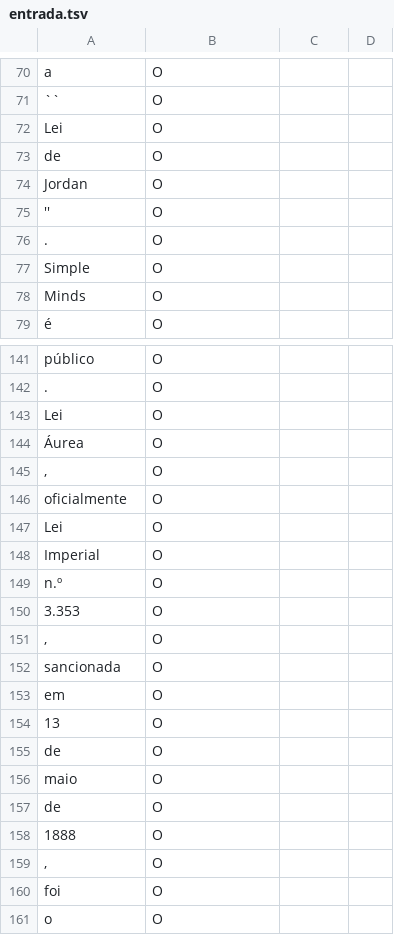
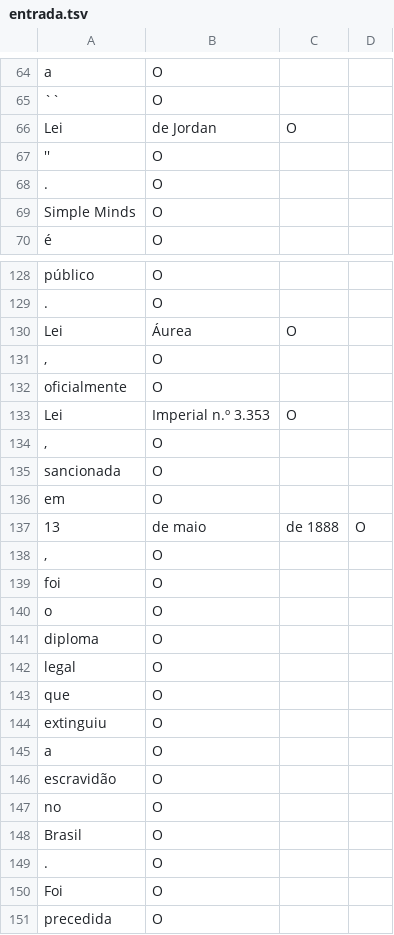
Before and after one commit to dapine/tcc, a TSV file: tmp/corenlp/entrada.tsv, drawn as a sheet; only a part is shown, gaps mark what is left out; the shorter side is filled out with more unchanged rows; the diff covers the shown part only.

```diff
--- a/tmp/corenlp/entrada.tsv
+++ b/tmp/corenlp/entrada.tsv
@@ -71,9 +65,6 @@ a	O
 ``	O
-Lei	O
-de	O
-Jordan	O
+Lei	de Jordan	O
 ''	O
 .	O
-Simple	O
-Minds	O
+Simple Minds	O
 é	O
@@ -142,10 +129,6 @@ público	O
 .	O
-Lei	O
-Áurea	O
+Lei	Áurea	O
 ,	O
 oficialmente	O
-Lei	O
-Imperial	O
-n.º	O
-3.353	O
+Lei	Imperial n.º 3.353	O
 ,	O
@@ -153,7 +136,3 @@ sancionada	O
 em	O
-13	O
-de	O
-maio	O
-de	O
-1888	O
+13	de maio	de 1888	O
 ,	O
```
Also changed, not shown: 10 removed rows and 8 edited cells elsewhere in this file, 10 other files.
